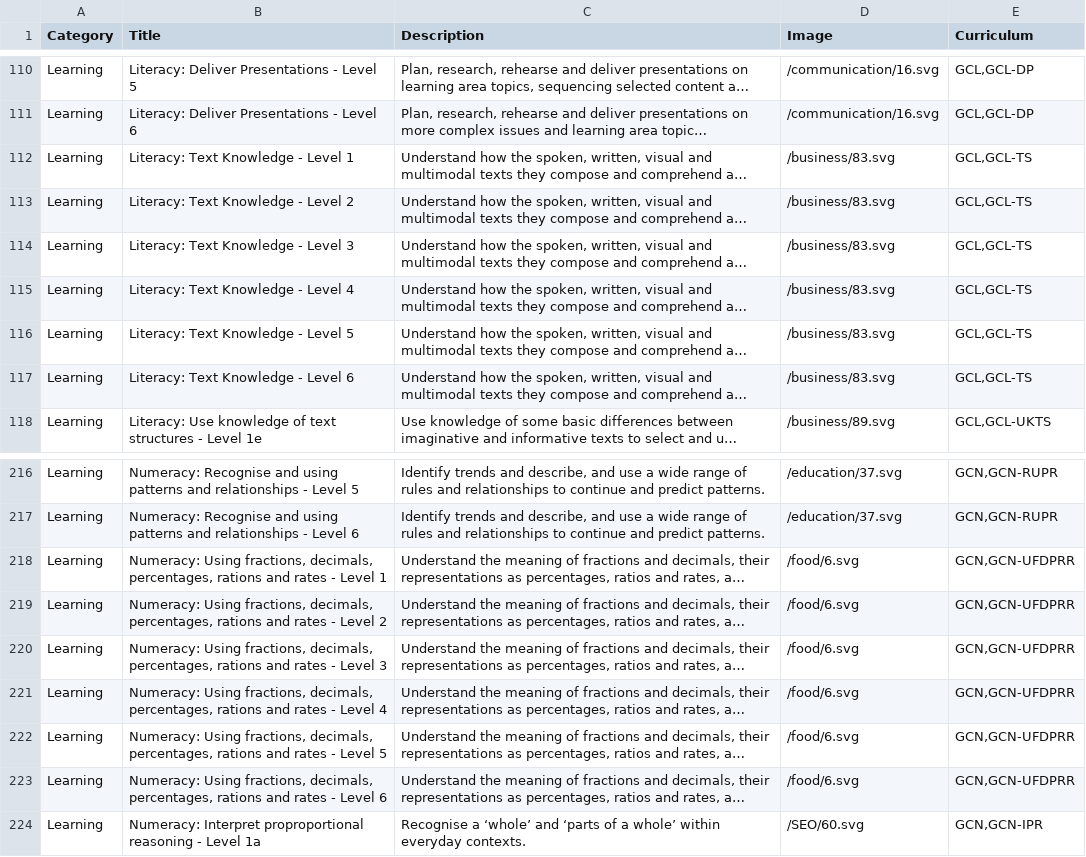
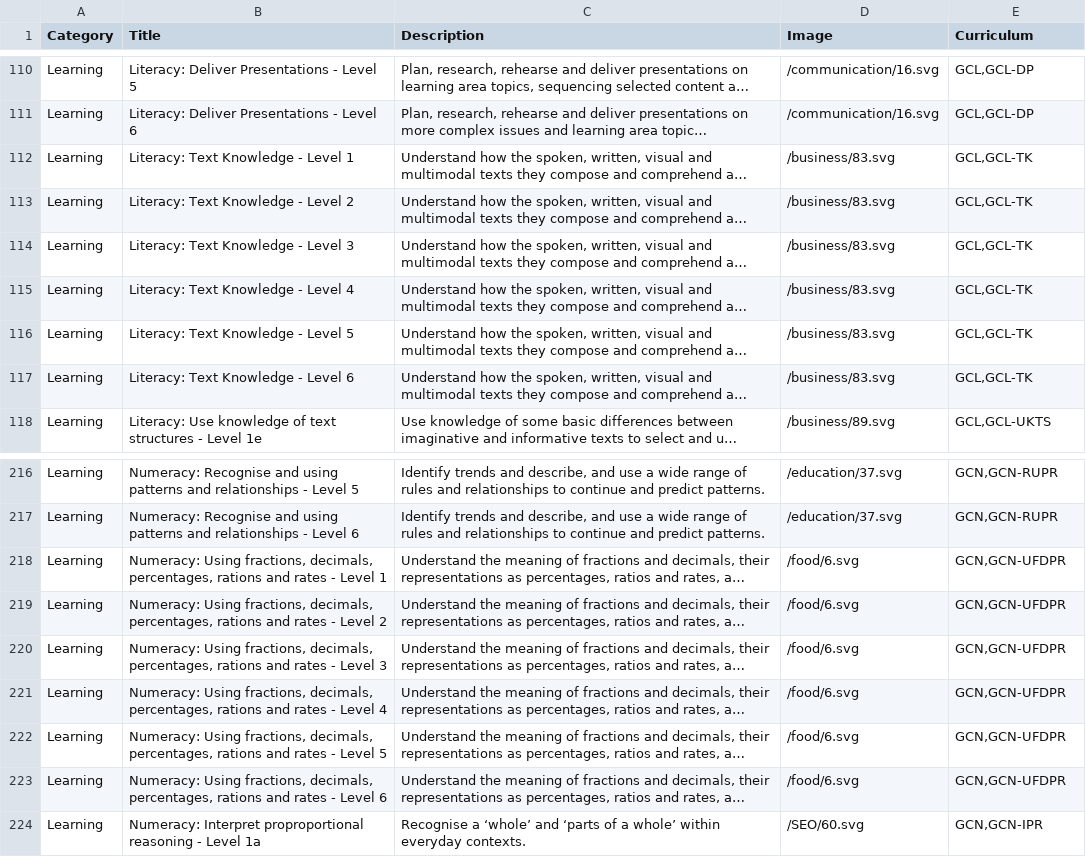
Before and after one commit to juliaattrevisan/schoolbox-api-docs, a CSV file: packages/aus_primary_capabilities_badges/badge.csv, drawn as a sheet; only a part is shown, gaps mark what is left out; long unchanged cells end in …; the diff covers the shown part only; the diff names each change by its address in the sheet, - before the commit and + after, or states it on an @@ line.

```diff
--- a/packages/aus_primary_capabilities_badges/badge.csv
+++ b/packages/aus_primary_capabilities_badges/badge.csv
-E112:E117 (Curriculum): GCL,GCL-TS
+E112:E117 (Curriculum): GCL,GCL-TK
-E218:E223 (Curriculum): GCN,GCN-UFDPRR
+E218:E223 (Curriculum): GCN,GCN-UFDPR
```
Also changed, not shown: 24 edited cells elsewhere in this file, packages/aus_general_capabilities/curriculum.csv, 2 other files.
